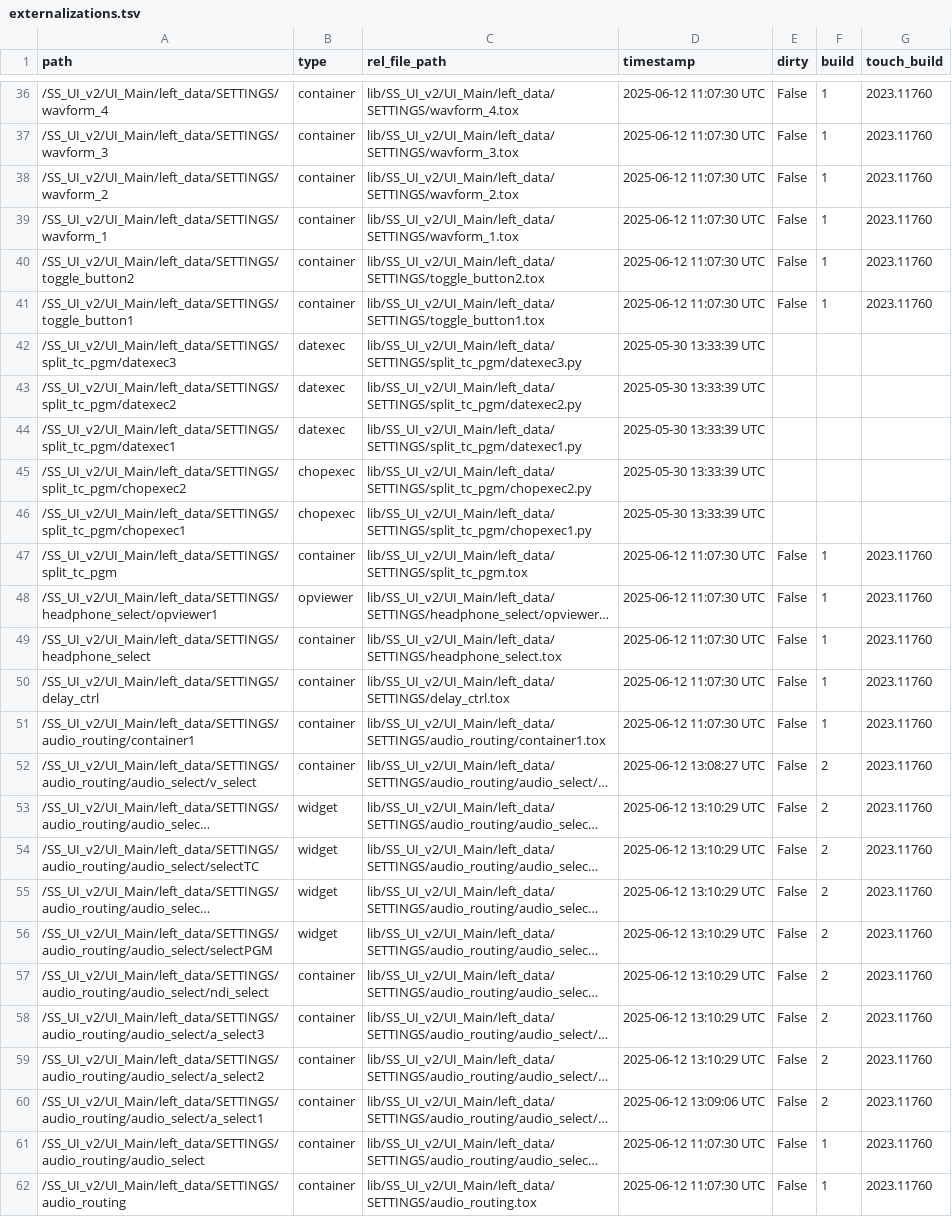
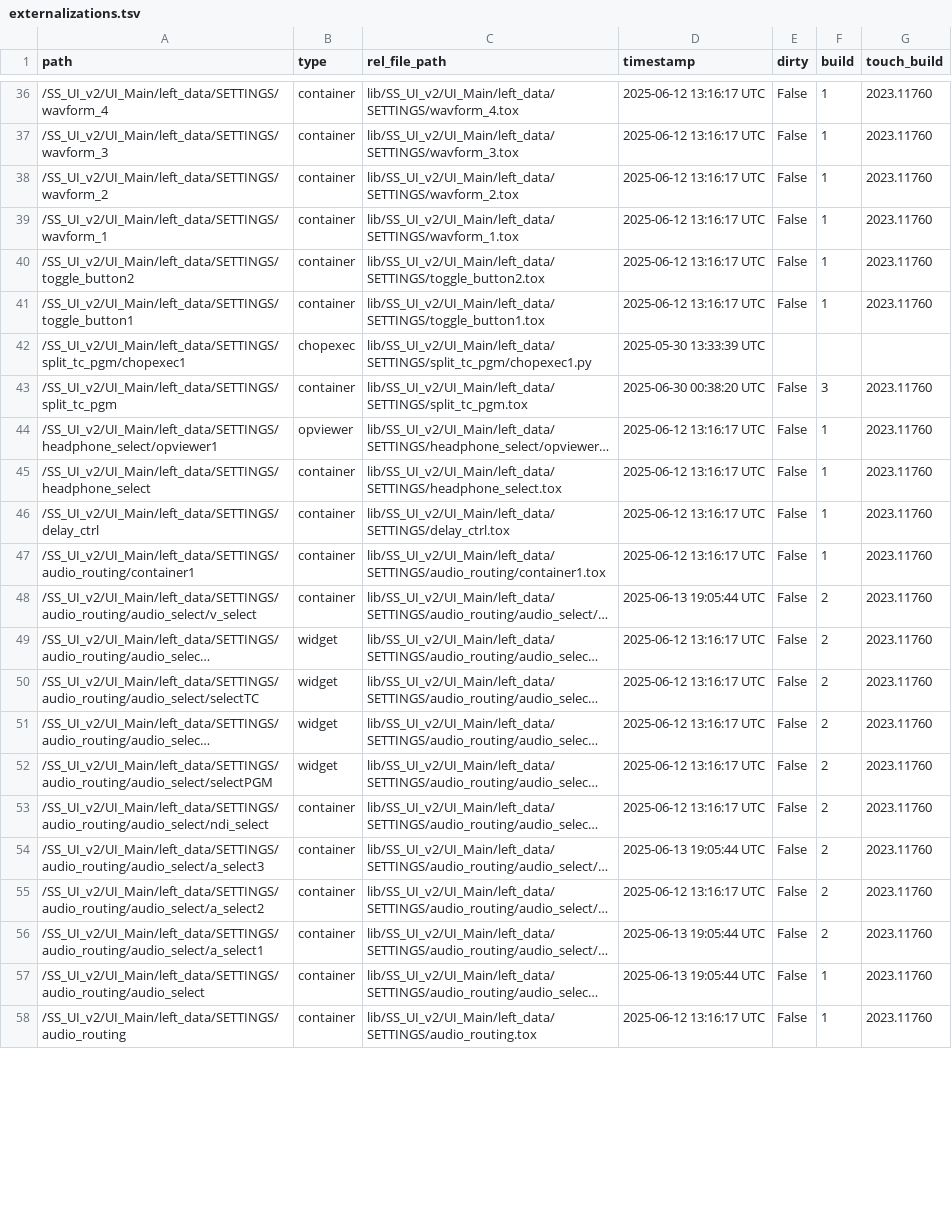
Before and after one commit to fragment-nine/Show-Saver, a TSV file: lib/project1/externalizations.tsv, drawn as a sheet; only a part is shown, gaps mark what is left out; long unchanged cells end in …; removed rows and columns are numbered as before the commit, all else as after; the diff covers the shown part only; the diff names each change by its address in the sheet, - before the commit and + after, or states it on an @@ line.

```diff
--- a/lib/project1/externalizations.tsv
+++ b/lib/project1/externalizations.tsv
-D36:D41 (timestamp): 2025-06-12 11:07:30 UTC
+D36:D41 (timestamp): 2025-06-12 13:16:17 UTC
-row 42: /SS_UI_v2/UI_Main/left_data/SETTINGS/split_tc_pgm/datexec3 | datexec | lib/SS_UI_v2/UI_Main/left_data/SETTINGS/split_tc_pgm/datexec3.py | 2025-05-30 13:33:39 UTC
-row 43: /SS_UI_v2/UI_Main/left_data/SETTINGS/split_tc_pgm/datexec2 | datexec | lib/SS_UI_v2/UI_Main/left_data/SETTINGS/split_tc_pgm/datexec2.py | 2025-05-30 13:33:39 UTC
-row 44: /SS_UI_v2/UI_Main/left_data/SETTINGS/split_tc_pgm/datexec1 | datexec | lib/SS_UI_v2/UI_Main/left_data/SETTINGS/split_tc_pgm/datexec1.py | 2025-05-30 13:33:39 UTC
-row 45: /SS_UI_v2/UI_Main/left_data/SETTINGS/split_tc_pgm/chopexec2 | chopexec | lib/SS_UI_v2/UI_Main/left_data/SETTINGS/split_tc_pgm/chopexec2.py | 2025-05-30 13:33:39 UTC
-D43 (timestamp): 2025-06-12 11:07:30 UTC
+D43 (timestamp): 2025-06-30 00:38:20 UTC
-F43 (build): 1
+F43 (build): 3
-D44:D47 (timestamp): 2025-06-12 11:07:30 UTC
+D44:D47 (timestamp): 2025-06-12 13:16:17 UTC
-D48 (timestamp): 2025-06-12 13:08:27 UTC
+D48 (timestamp): 2025-06-13 19:05:44 UTC
-D49:D53 (timestamp): 2025-06-12 13:10:29 UTC
+D49:D53 (timestamp): 2025-06-12 13:16:17 UTC
-D54 (timestamp): 2025-06-12 13:10:29 UTC
+D54 (timestamp): 2025-06-13 19:05:44 UTC
-D55 (timestamp): 2025-06-12 13:10:29 UTC
+D55 (timestamp): 2025-06-12 13:16:17 UTC
-D56 (timestamp): 2025-06-12 13:09:06 UTC
+D56 (timestamp): 2025-06-13 19:05:44 UTC
-D57 (timestamp): 2025-06-12 11:07:30 UTC
+D57 (timestamp): 2025-06-13 19:05:44 UTC
-D58 (timestamp): 2025-06-12 11:07:30 UTC
+D58 (timestamp): 2025-06-12 13:16:17 UTC
```
Also changed, not shown: 1 added row and 70 edited cells elsewhere in this file.
